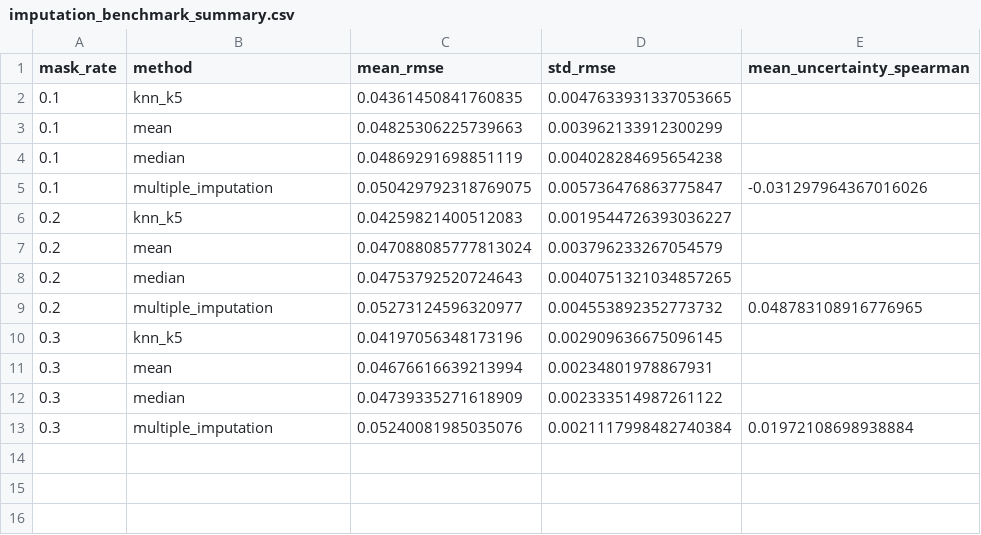
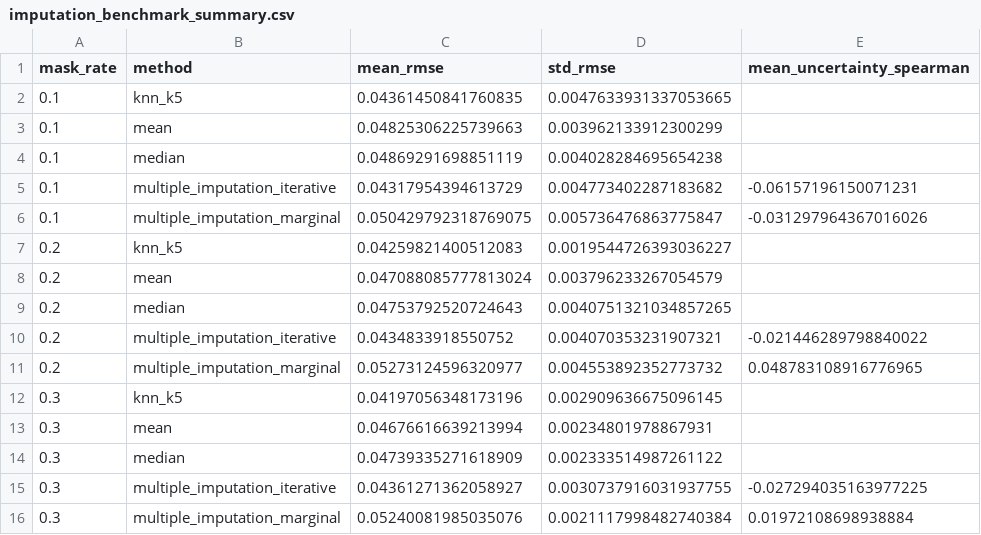
Before and after one commit to Sneh-04/AI-Data-Analyst, a CSV file: experiments/results/imputation_benchmark_summary.csv, drawn as a sheet.

```diff
--- a/experiments/results/imputation_benchmark_summary.csv
+++ b/experiments/results/imputation_benchmark_summary.csv
@@ -4,3 +4,4 @@ mask_rate,method,mean_rmse,std_rmse,mean_uncertainty_spearman
 0.1,median,0.04869291698851119,0.004028284695654238,
-0.1,multiple_imputation,0.050429792318769075,0.005736476863775847,-0.031297964367016026
+0.1,multiple_imputation_iterative,0.04317954394613729,0.004773402287183682,-0.06157196150071231
+0.1,multiple_imputation_marginal,0.050429792318769075,0.005736476863775847,-0.031297964367016026
 0.2,knn_k5,0.04259821400512083,0.0019544726393036227,
@@ -8,3 +9,4 @@ mask_rate,method,mean_rmse,std_rmse,mean_uncertainty_spearman
 0.2,median,0.04753792520724643,0.0040751321034857265,
-0.2,multiple_imputation,0.05273124596320977,0.004553892352773732,0.048783108916776965
+0.2,multiple_imputation_iterative,0.0434833918550752,0.004070353231907321,-0.021446289798840022
+0.2,multiple_imputation_marginal,0.05273124596320977,0.004553892352773732,0.048783108916776965
 0.3,knn_k5,0.04197056348173196,0.002909636675096145,
@@ -12,2 +14,3 @@ mask_rate,method,mean_rmse,std_rmse,mean_uncertainty_spearman
 0.3,median,0.04739335271618909,0.002333514987261122,
-0.3,multiple_imputation,0.05240081985035076,0.0021117998482740384,0.01972108698938884
+0.3,multiple_imputation_iterative,0.04361271362058927,0.0030737916031937755,-0.027294035163977225
+0.3,multiple_imputation_marginal,0.05240081985035076,0.0021117998482740384,0.01972108698938884
```
Also changed, not shown: experiments/results/forecasting_benchmark_raw.csv, experiments/results/forecasting_benchmark_summary.csv, 16 other files.
